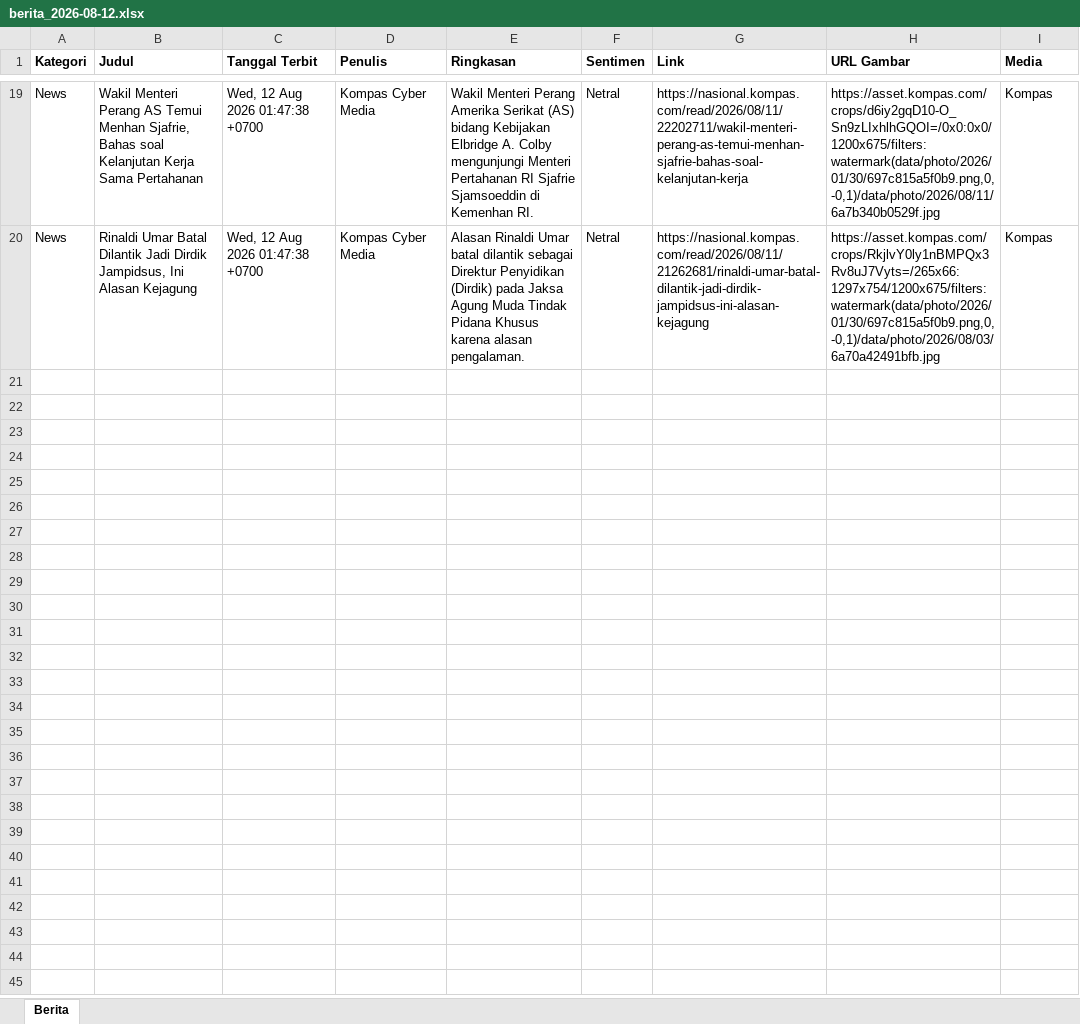
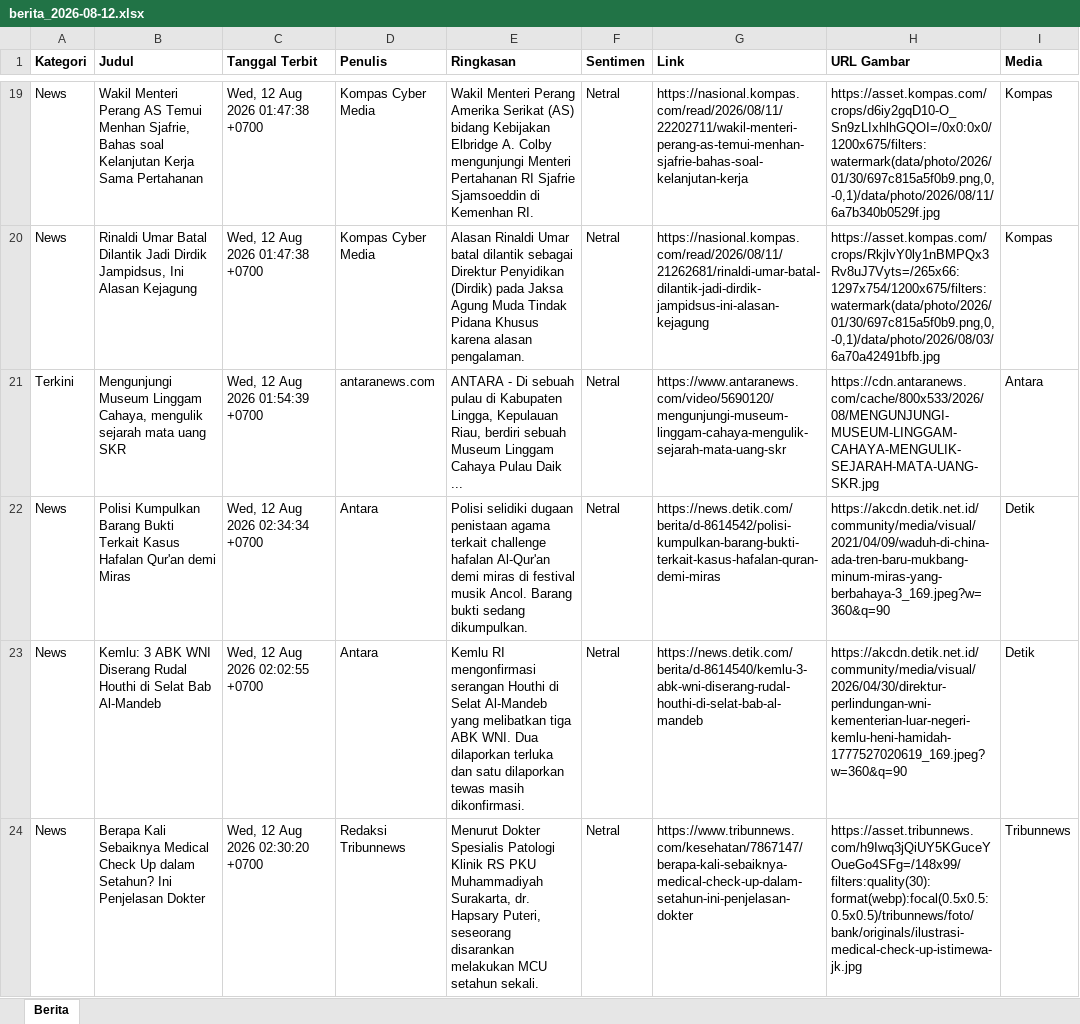
Before and after one commit to heriiskandar-pixel/scraper-berita-antara, an Excel workbook: data/berita_2026-08-12.xlsx, sheet Berita, drawn as a sheet; only a part is shown, gaps mark what is left out; values as stored, in another font and other column widths than the file's, no borders; the diff covers the shown part only; the diff names each change by its address in the sheet, - before the commit and + after, or states it on an @@ line.

```diff
--- a/data/berita_2026-08-12.xlsx (sheet Berita)
+++ b/data/berita_2026-08-12.xlsx (sheet Berita)
+row 21: Terkini | Mengunjungi Museum Linggam Cahaya, mengulik sejarah mata uang SKR | Wed, 12 Aug 2026 01:54:39 +0700 | antaranews.com | ANTARA - Di sebuah pulau di Kabupaten Lingga, Kepulauan Riau, berdiri sebuah Museum Linggam Cahaya Pulau Daik ... | Netral | https://www.antaranews.com/video/5690120/mengunjungi-museum-linggam-cahaya-mengulik-sejarah-mata-uang-skr | https://cdn.antaranews.com/cache/800x533/2026/08/MENGUNJUNGI-MUSEUM-LINGGAM-CAHAYA-MENGULIK-SEJARAH-MATA-UANG-SKR.jpg | Antara
+row 22: News | Polisi Kumpulkan Barang Bukti Terkait Kasus Hafalan Qur'an demi Miras | Wed, 12 Aug 2026 02:34:34 +0700 | Antara | Polisi selidiki dugaan penistaan agama terkait challenge hafalan Al-Qur'an demi miras di festival musik Ancol. Barang bukti sedang dikumpulkan. | Netral | https://news.detik.com/berita/d-8614542/polisi-kumpulkan-barang-bukti-terkait-kasus-hafalan-quran-demi-miras | https://akcdn.detik.net.id/community/media/visual/2021/04/09/waduh-di-china-ada-tren-baru-mukbang-minum-miras-yang-berbahaya-3_169.jpeg?w=360&q=90 | Detik
+row 23: News | Kemlu: 3 ABK WNI Diserang Rudal Houthi di Selat Bab Al-Mandeb | Wed, 12 Aug 2026 02:02:55 +0700 | Antara | Kemlu RI mengonfirmasi serangan Houthi di Selat Al-Mandeb yang melibatkan tiga ABK WNI. Dua dilaporkan terluka dan satu dilaporkan tewas masih dikonfirmasi. | Netral | https://news.detik.com/berita/d-8614540/kemlu-3-abk-wni-diserang-rudal-houthi-di-selat-bab-al-mandeb | https://akcdn.detik.net.id/community/media/visual/2026/04/30/direktur-perlindungan-wni-kementerian-luar-negeri-kemlu-heni-hamidah-1777527020619_169.jpeg?w=360&q=90 | Detik
+row 24: News | Berapa Kali Sebaiknya Medical Check Up dalam Setahun? Ini Penjelasan Dokter | Wed, 12 Aug 2026 02:30:20 +0700 | Redaksi Tribunnews | Menurut Dokter Spesialis Patologi Klinik RS PKU Muhammadiyah Surakarta, dr. Hapsary Puteri, seseorang disarankan melakukan MCU setahun sekali. | Netral | https://www.tribunnews.com/kesehatan/7867147/berapa-kali-sebaiknya-medical-check-up-dalam-setahun-ini-penjelasan-dokter | https://asset.tribunnews.com/h9Iwq3jQiUY5KGuceYOueGo4SFg=/148x99/filters:quality(30):format(webp):focal(0.5x0.5:0.5x0.5)/tribunnews/foto/bank/originals/ilustrasi-medical-check-up-istimewa-jk.jpg | Tribunnews
```
Also changed, not shown: 3 added rows elsewhere in this sheet, data/berita_2026-08-05.xlsx, data/berita_2026-08-06.xlsx, 5 other files.
